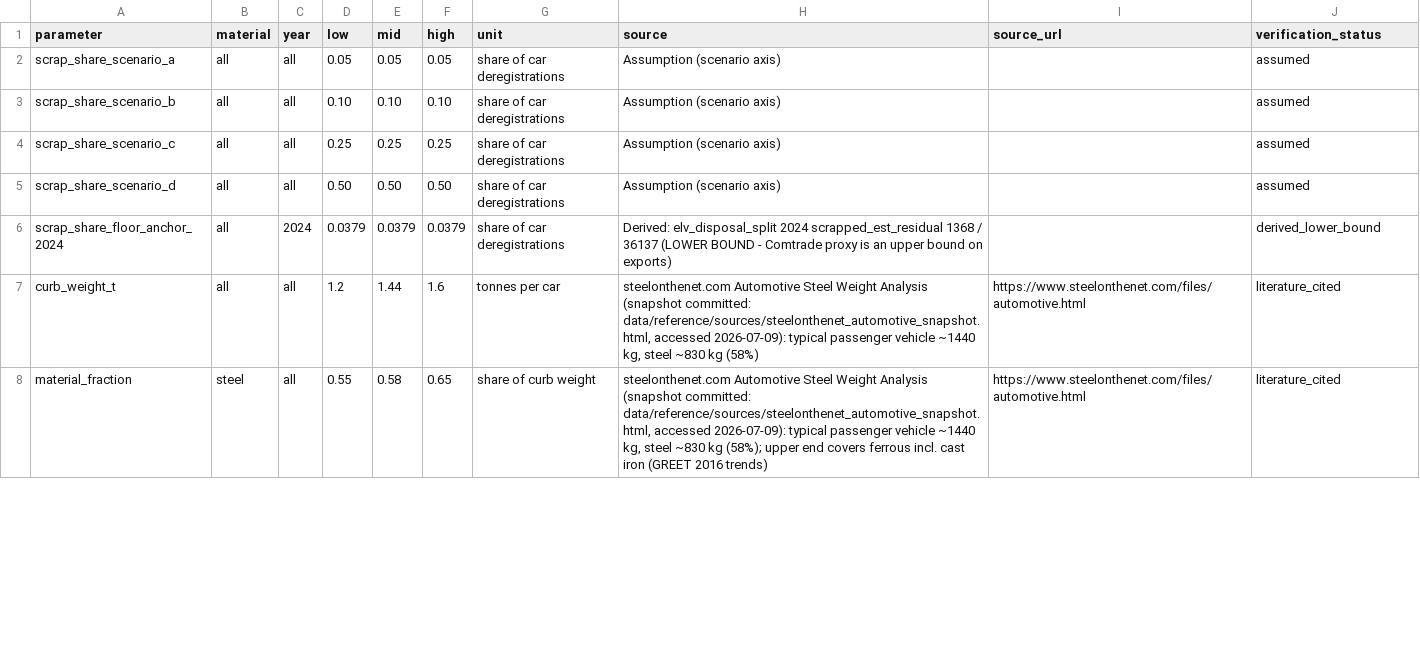
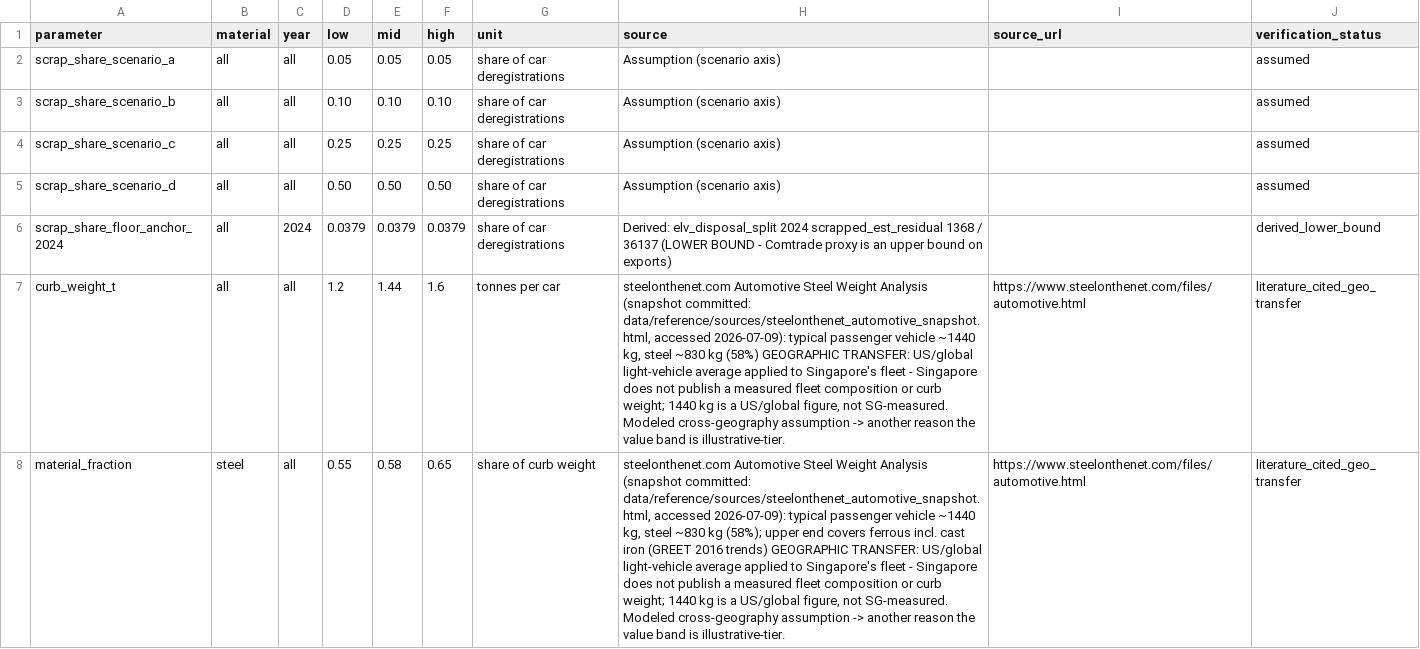
Before and after one commit to AlshaikhAbdullah/DWD-Assignment2-Capstone-Practice, a CSV file: data/reference/material_value_inputs.csv, drawn as a sheet; only a part is shown; the diff covers the shown part only; the diff names each change by its address in the sheet, - before the commit and + after, or states it on an @@ line.

```diff
--- a/data/reference/material_value_inputs.csv
+++ b/data/reference/material_value_inputs.csv
-H7 (source): …kg (58%)
+H7 (source): …kg (58%) GEOGRAPHIC TRANSFER: US/global light-vehicle average applied to Singapore's fleet - Singapore does not publish a measured fleet composition or curb weight; 1440 kg is a US/global figure, not SG-measured. Modeled cross-geography assumption -> another reason the value band is illustrative-tier.
-J7:J8 (verification_status): literature_cited
+J7:J8 (verification_status): literature_cited_geo_transfer
-H8 (source): …2016 trends)
+H8 (source): …2016 trends) GEOGRAPHIC TRANSFER: US/global light-vehicle average applied to Singapore's fleet - Singapore does not publish a measured fleet composition or curb weight; 1440 kg is a US/global figure, not SG-measured. Modeled cross-geography assumption -> another reason the value band is illustrative-tier.
```
Also changed, not shown: 4 edited cells elsewhere in this file, 15 other files.
